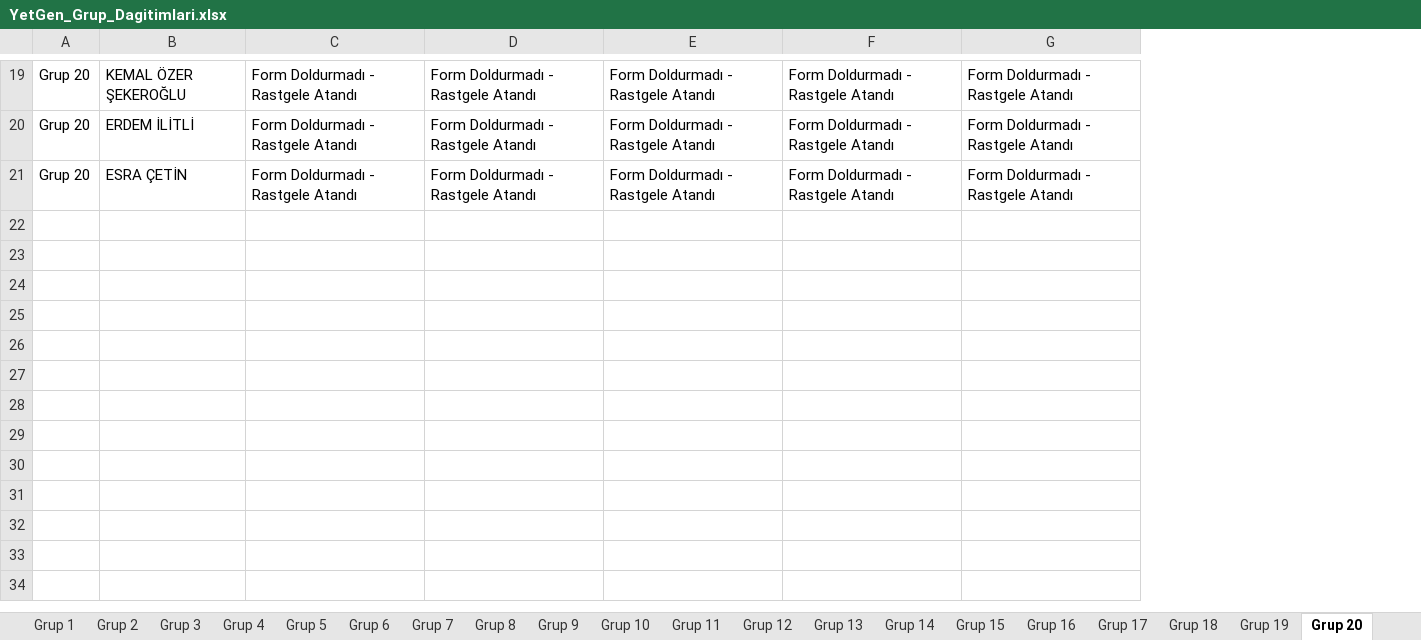
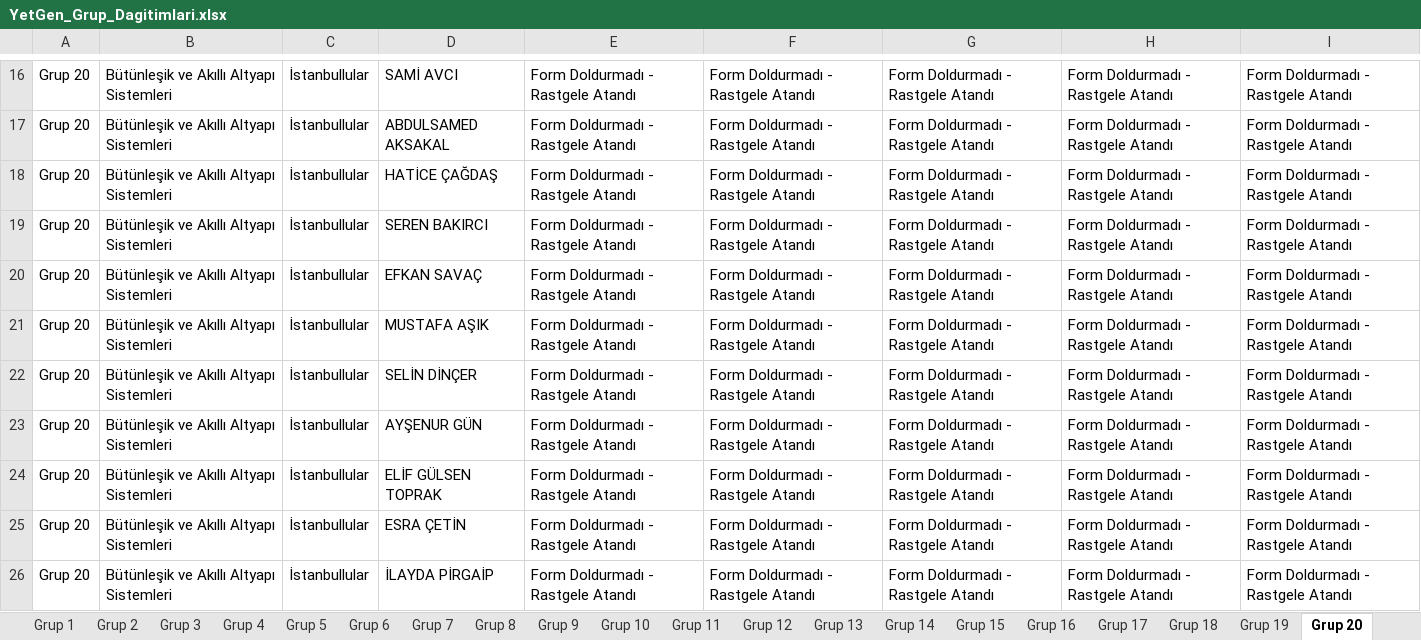
Before and after one commit to yetkingencler/gencyetenekgrupland-rma, an Excel workbook: YetGen_Grup_Dagitimlari.xlsx, sheet Grup 20, drawn as a sheet; only a part is shown, gaps mark what is left out; values as stored, in another font and other column widths than the file's, no borders; removed rows and columns are numbered as before the commit, all else as after; the diff covers the shown part only; the diff names each change by its address in the sheet, - before the commit and + after, or states it on an @@ line.

```diff
--- a/YetGen_Grup_Dagitimlari.xlsx (sheet Grup 20)
+++ b/YetGen_Grup_Dagitimlari.xlsx (sheet Grup 20)
-column B, rows 19-21: KEMAL ÖZER ŞEKEROĞLU | ERDEM İLİTLİ | ESRA ÇETİN
+column B, rows 16-18: all Bütünleşik ve Akıllı Altyapı Sistemleri
+column C, rows 16-18: all İstanbullular
+column D, rows 16-18: SAMİ AVCI | ABDULSAMED AKSAKAL | HATİCE ÇAĞDAŞ
+row 19: Grup 20 | Bütünleşik ve Akıllı Altyapı Sistemleri | İstanbullular | SEREN BAKIRCI | Form Doldurmadı - Rastgele Atandı | Form Doldurmadı - Rastgele Atandı | Form Doldurmadı - Rastgele Atandı | Form Doldurmadı - Rastgele Atandı | Form Doldurmadı - Rastgele Atandı
+row 20: Grup 20 | Bütünleşik ve Akıllı Altyapı Sistemleri | İstanbullular | EFKAN SAVAÇ | Form Doldurmadı - Rastgele Atandı | Form Doldurmadı - Rastgele Atandı | Form Doldurmadı - Rastgele Atandı | Form Doldurmadı - Rastgele Atandı | Form Doldurmadı - Rastgele Atandı
+row 21: Grup 20 | Bütünleşik ve Akıllı Altyapı Sistemleri | İstanbullular | MUSTAFA AŞIK | Form Doldurmadı - Rastgele Atandı | Form Doldurmadı - Rastgele Atandı | Form Doldurmadı - Rastgele Atandı | Form Doldurmadı - Rastgele Atandı | Form Doldurmadı - Rastgele Atandı
+row 22: Grup 20 | Bütünleşik ve Akıllı Altyapı Sistemleri | İstanbullular | SELİN DİNÇER | Form Doldurmadı - Rastgele Atandı | Form Doldurmadı - Rastgele Atandı | Form Doldurmadı - Rastgele Atandı | Form Doldurmadı - Rastgele Atandı | Form Doldurmadı - Rastgele Atandı
+row 23: Grup 20 | Bütünleşik ve Akıllı Altyapı Sistemleri | İstanbullular | AYŞENUR GÜN | Form Doldurmadı - Rastgele Atandı | Form Doldurmadı - Rastgele Atandı | Form Doldurmadı - Rastgele Atandı | Form Doldurmadı - Rastgele Atandı | Form Doldurmadı - Rastgele Atandı
+row 24: Grup 20 | Bütünleşik ve Akıllı Altyapı Sistemleri | İstanbullular | ELİF GÜLSEN TOPRAK | Form Doldurmadı - Rastgele Atandı | Form Doldurmadı - Rastgele Atandı | Form Doldurmadı - Rastgele Atandı | Form Doldurmadı - Rastgele Atandı | Form Doldurmadı - Rastgele Atandı
+row 25: Grup 20 | Bütünleşik ve Akıllı Altyapı Sistemleri | İstanbullular | ESRA ÇETİN | Form Doldurmadı - Rastgele Atandı | Form Doldurmadı - Rastgele Atandı | Form Doldurmadı - Rastgele Atandı | Form Doldurmadı - Rastgele Atandı | Form Doldurmadı - Rastgele Atandı
+row 26: Grup 20 | Bütünleşik ve Akıllı Altyapı Sistemleri | İstanbullular | İLAYDA PİRGAİP | Form Doldurmadı - Rastgele Atandı | Form Doldurmadı - Rastgele Atandı | Form Doldurmadı - Rastgele Atandı | Form Doldurmadı - Rastgele Atandı | Form Doldurmadı - Rastgele Atandı
```
Also changed, not shown: 3 removed rows and 19 edited cells elsewhere in this sheet, sheet Grup 4, sheet Grup 7, sheet Grup 12, sheet Grup 15, sheet Grup 21, sheet Grup 1, 15 more sheets, dashboard/public/YetGen_Gruplar.xlsx, gruplanmis_kisiler_raporlu.xlsx, 4 other files.
